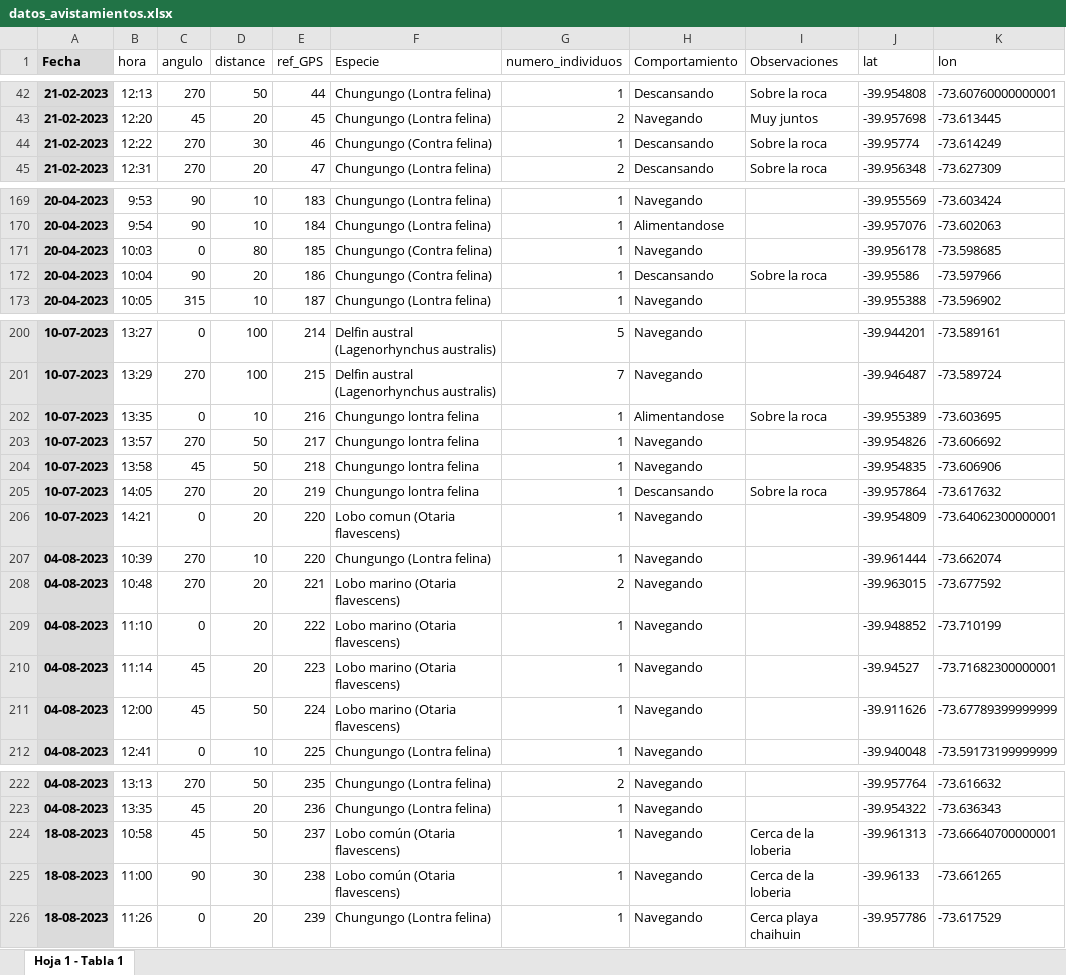
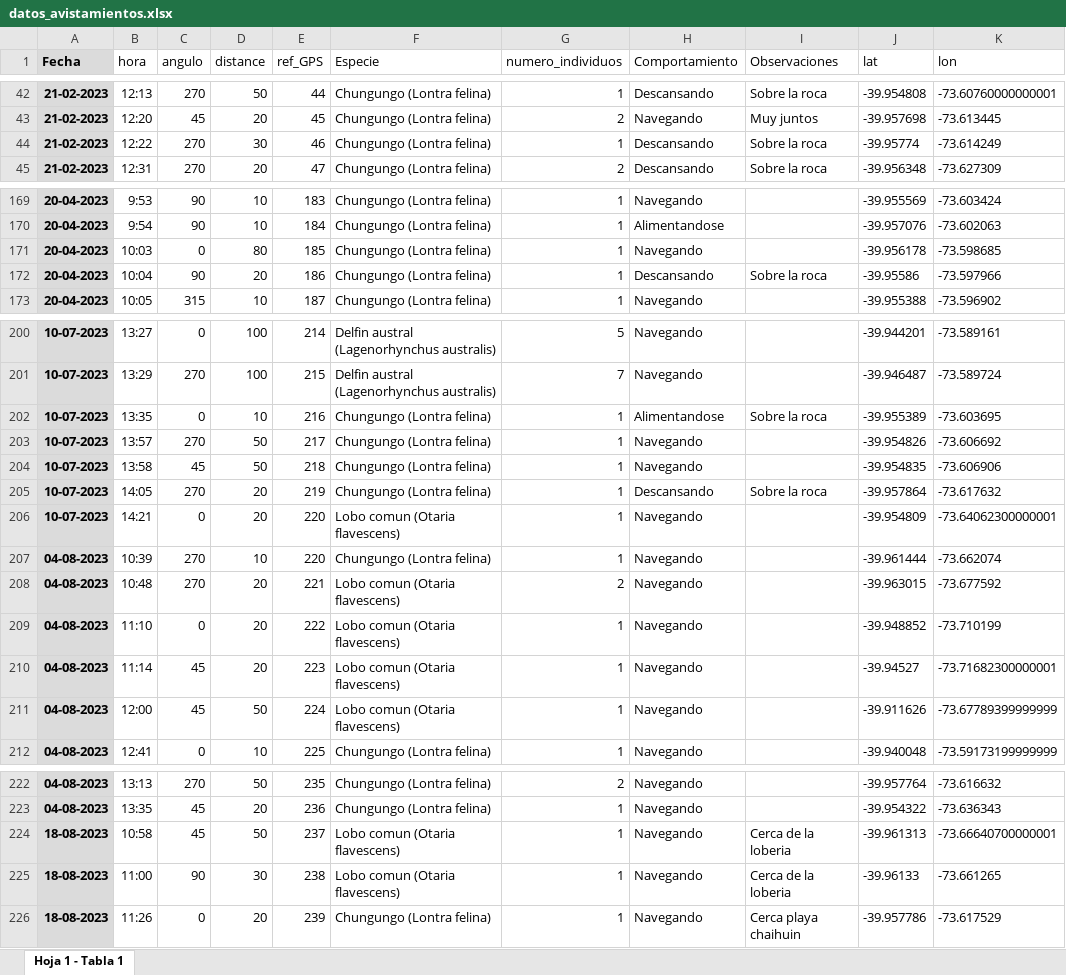
Before and after one commit to pipesalas/avistamiento_ballenas, an Excel workbook: data/datos_avistamientos.xlsx, sheet Hoja 1 - Tabla 1, drawn as a sheet; only a part is shown, gaps mark what is left out; values as stored, in another font and other column widths than the file's, no borders; the diff covers the shown part only; the diff names each change by its address in the sheet, - before the commit and + after, or states it on an @@ line.

```diff
--- a/data/datos_avistamientos.xlsx (sheet Hoja 1 - Tabla 1)
+++ b/data/datos_avistamientos.xlsx (sheet Hoja 1 - Tabla 1)
-F44 (Especie): Chungungo (Contra felina)
+F44 (Especie): Chungungo (Lontra felina)
-F171:F172 (Especie): Chungungo (Contra felina)
+F171:F172 (Especie): Chungungo (Lontra felina)
-F202:F205 (Especie): Chungungo lontra felina
+F202:F205 (Especie): Chungungo (Lontra felina)
-F208:F211 (Especie): Lobo marino (Otaria flavescens)
+F208:F211 (Especie): Lobo comun (Otaria flavescens)
-F224:F225 (Especie): Lobo común (Otaria flavescens)
+F224:F225 (Especie): Lobo comun (Otaria flavescens)
```
Also changed, not shown: 1 edited cell elsewhere in this sheet, 2 other files.
